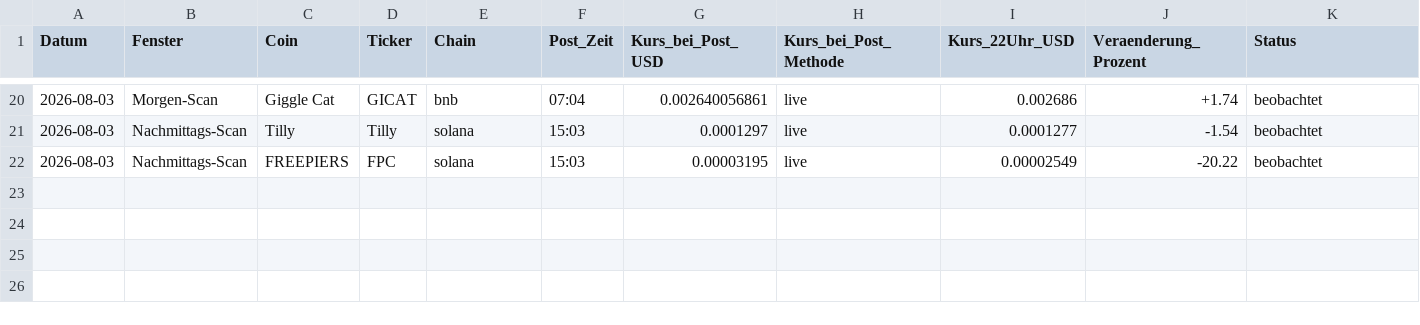
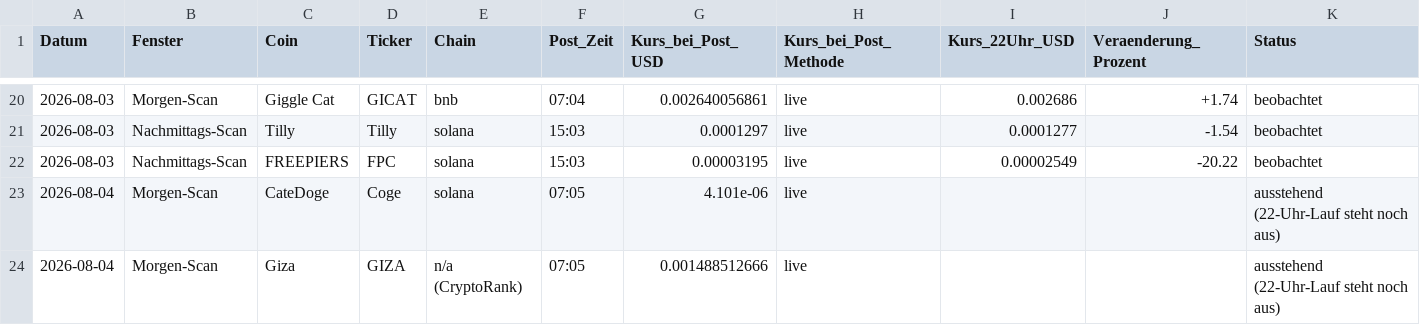
Before and after one commit to qubicminer2026-cyber/tiny-cap-monitor, a CSV file: preisdokumentation.csv, drawn as a sheet; only a part is shown, gaps mark what is left out.

Commit message:
Morgen-Scan 2026-08-04 07:05: CateDoge (+9.19%) und Giza (24h +75.34%) im Zielkorridor

```diff
--- a/preisdokumentation.csv
+++ b/preisdokumentation.csv
@@ -22 +22,3 @@ Datum,Fenster,Coin,Ticker,Chain,Post_Zeit,Kurs_bei_Post_USD,Kurs_bei_Post_Method
 2026-08-03,Nachmittags-Scan,FREEPIERS,FPC,solana,15:03,0.00003195,live,0.00002549,-20.22,beobachtet
+2026-08-04,Morgen-Scan,CateDoge,Coge,solana,07:05,4.101e-06,live,,,ausstehend (22-Uhr-Lauf steht noch aus)
+2026-08-04,Morgen-Scan,Giza,GIZA,n/a (CryptoRank),07:05,0.001488512666,live,,,ausstehend (22-Uhr-Lauf steht noch aus)
```
Also changed, not shown: 2 other files.
